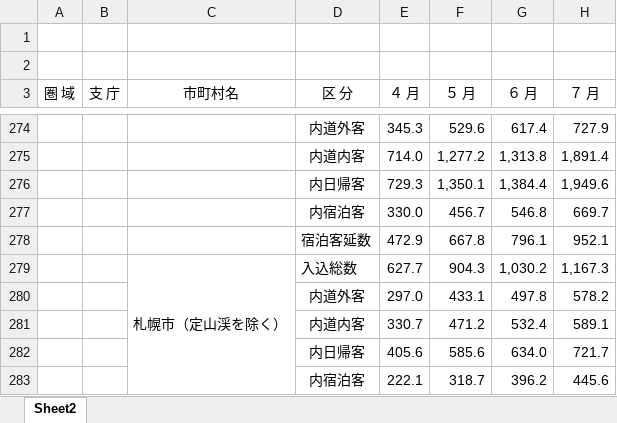
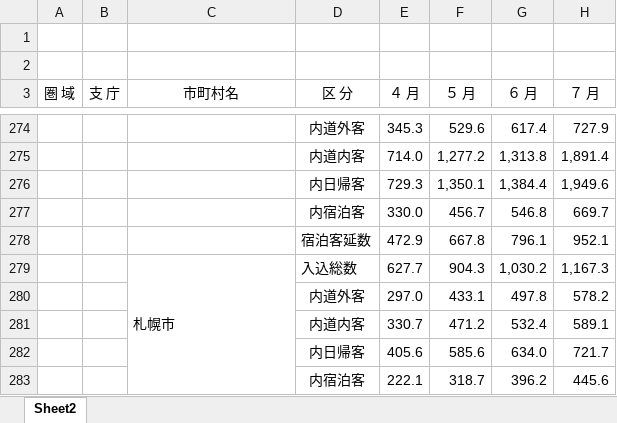
Before and after one commit to ZaqZaqZaqro/2022GISci_class, an Excel workbook: class/final_report/data/2000.xlsx, sheet Sheet2, drawn as a sheet; only a part is shown, gaps mark what is left out; values as stored, in another font and other column widths than the file's, no borders; the diff names each change by its address in the sheet, - before the commit and + after, or states it on an @@ line.

```diff
--- a/class/final_report/data/2000.xlsx (sheet Sheet2)
+++ b/class/final_report/data/2000.xlsx (sheet Sheet2)
-C279 (市町村名): 札幌市（定山渓を除く）
+C279 (市町村名): 札幌市
```
Also changed, not shown: class/final_report/data/2001.xlsx, class/final_report/data/2002.xlsx, 22 other files.
